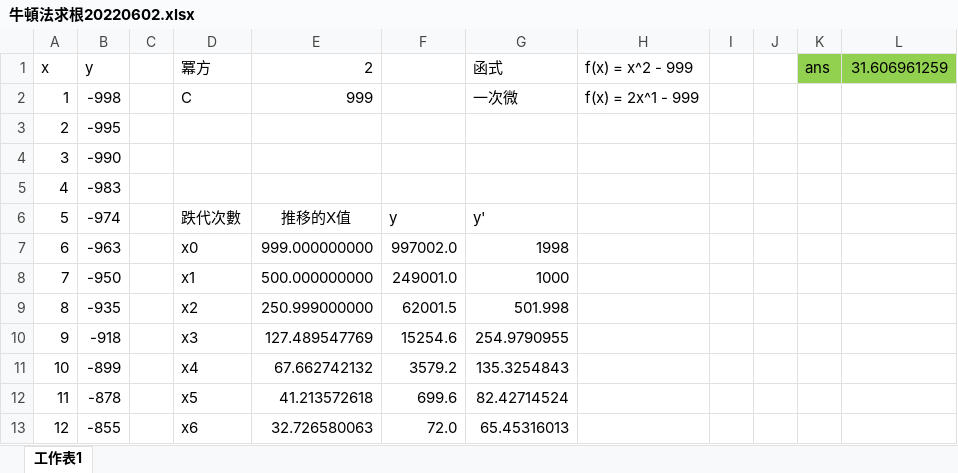
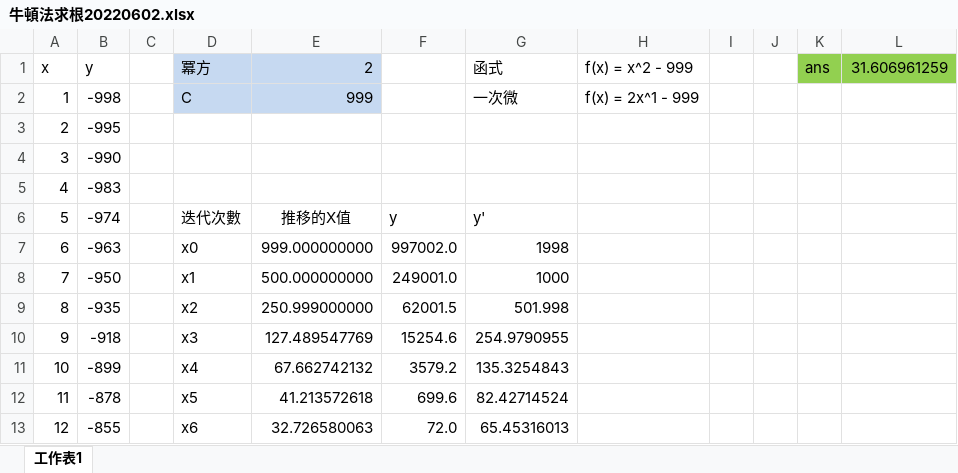
Before and after one commit to dj94xk41234/cs, an Excel workbook: 牛頓法求根20220602.xlsx, sheet 工作表1, drawn as a sheet; only a part is shown; values as stored, in another font and other column widths than the file's, no borders; charts and pictures not drawn; the diff names each change by its address in the sheet, - before the commit and + after, or states it on an @@ line.

Commit message:
Update 牛頓法求根20220602.xlsx

```diff
--- a/牛頓法求根20220602.xlsx (sheet 工作表1)
+++ b/牛頓法求根20220602.xlsx (sheet 工作表1)
-D1:E2 fill: none
+D1:E2 fill: #C6D9F1
-D6 (冪方): 跌代次數
+D6 (冪方): 迭代次數
```
Also changed, not shown: charts or pictures.
